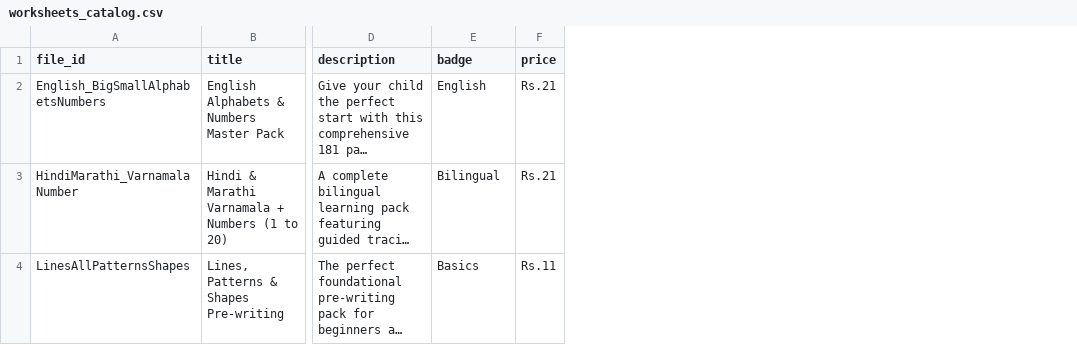
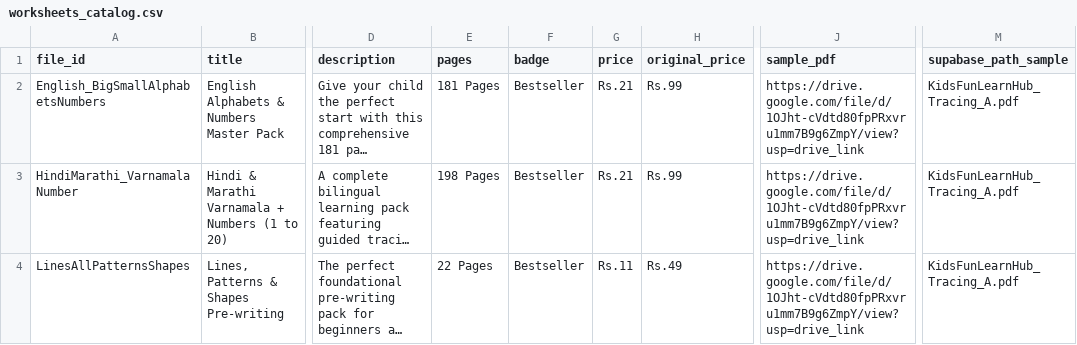
Before and after one commit to kidsfunlearnhub/kidsfunlearnhub-web, a CSV file: worksheets_catalog.csv, drawn as a sheet; only a part is shown, gaps mark what is left out; long unchanged cells end in …; addresses are those after the commit; the diff names each change by its address in the sheet, - before the commit and + after, or states it on an @@ line.

Commit message:
worksheets page upgraded

```diff
--- a/worksheets_catalog.csv
+++ b/worksheets_catalog.csv
+column E (pages), rows 2-4: 181 Pages | 198 Pages | 22 Pages
+column H (original_price), rows 2-4: Rs.99 | Rs.99 | Rs.49
+column J (sample_pdf), rows 2-4: all https://drive.google.com/file/d/1OJht-cVdtd80fpPRxvru1mm7B9g6ZmpY/view?usp=drive_link
+column M (supabase_path_sample), rows 2-4: all KidsFunLearnHub_Tracing_A.pdf
-F2 (badge): English
+F2 (badge): Bestseller
-F3 (badge): Bilingual
+F3 (badge): Bestseller
-F4 (badge): Basics
+F4 (badge): Bestseller
```
Also changed, not shown: 5 other files.
